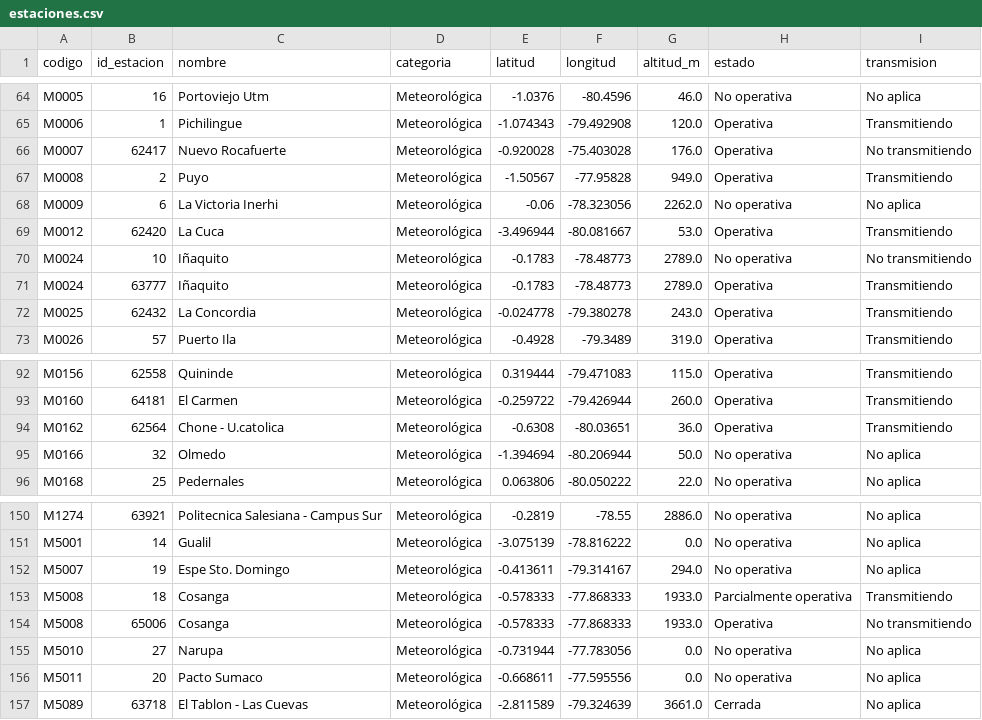
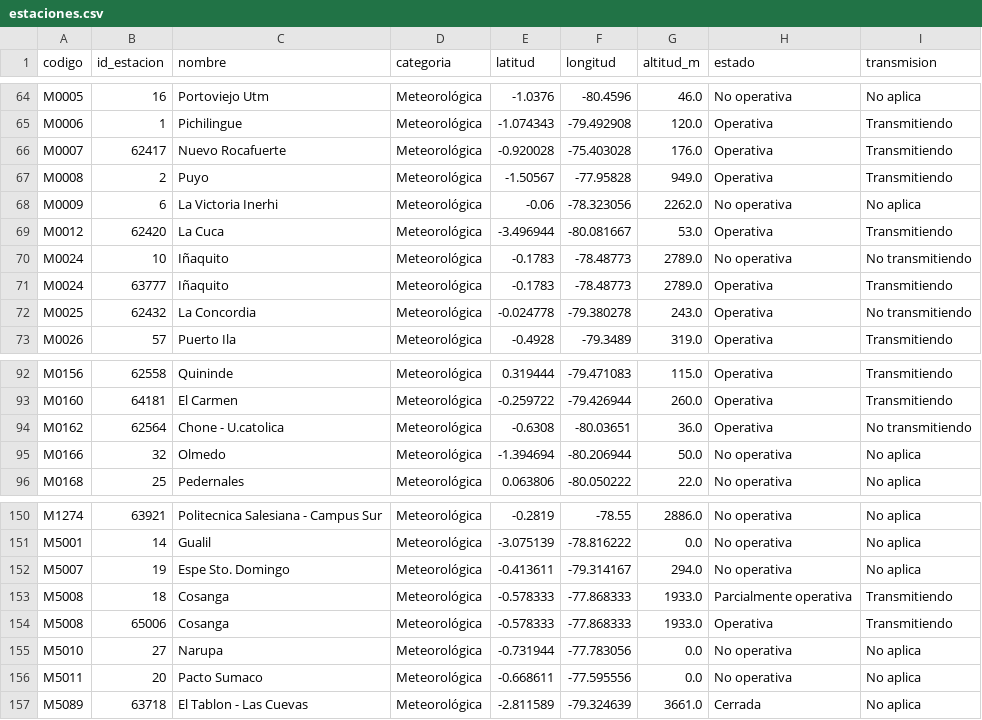
Before and after one commit to Hilary-Madelein/sati-archivo-lluvia, a CSV file: estaciones/estaciones.csv, drawn as a sheet; only a part is shown, gaps mark what is left out.

```diff
--- a/estaciones/estaciones.csv
+++ b/estaciones/estaciones.csv
@@ -65,3 +65,3 @@ M0005,16,Portoviejo Utm,Meteorológica,-1.0376,-80.4596,46.0,No operativa,No apl
 M0006,1,Pichilingue,Meteorológica,-1.074343,-79.492908,120.0,Operativa,Transmitiendo
-M0007,62417,Nuevo Rocafuerte,Meteorológica,-0.920028,-75.403028,176.0,Operativa,No transmitiendo
+M0007,62417,Nuevo Rocafuerte,Meteorológica,-0.920028,-75.403028,176.0,Operativa,Transmitiendo
 M0008,2,Puyo,Meteorológica,-1.50567,-77.95828,949.0,Operativa,Transmitiendo
@@ -71,3 +71,3 @@ M0024,10,Iñaquito,Meteorológica,-0.1783,-78.48773,2789.0,No operativa,No trans
 M0024,63777,Iñaquito,Meteorológica,-0.1783,-78.48773,2789.0,Operativa,Transmitiendo
-M0025,62432,La Concordia,Meteorológica,-0.024778,-79.380278,243.0,Operativa,Transmitiendo
+M0025,62432,La Concordia,Meteorológica,-0.024778,-79.380278,243.0,Operativa,No transmitiendo
 M0026,57,Puerto Ila,Meteorológica,-0.4928,-79.3489,319.0,Operativa,Transmitiendo
@@ -93,3 +93,3 @@ M0156,62558,Quininde,Meteorológica,0.319444,-79.471083,115.0,Operativa,Transmit
 M0160,64181,El Carmen,Meteorológica,-0.259722,-79.426944,260.0,Operativa,Transmitiendo
-M0162,62564,Chone - U.catolica,Meteorológica,-0.6308,-80.03651,36.0,Operativa,Transmitiendo
+M0162,62564,Chone - U.catolica,Meteorológica,-0.6308,-80.03651,36.0,Operativa,No transmitiendo
 M0166,32,Olmedo,Meteorológica,-1.394694,-80.206944,50.0,No operativa,No aplica
@@ -153,3 +153,3 @@ M5007,19,Espe Sto. Domingo,Meteorológica,-0.413611,-79.314167,294.0,No operativ
 M5008,18,Cosanga,Meteorológica,-0.578333,-77.868333,1933.0,Parcialmente operativa,Transmitiendo
-M5008,65006,Cosanga,Meteorológica,-0.578333,-77.868333,1933.0,Operativa,No transmitiendo
+M5008,65006,Cosanga,Meteorológica,-0.578333,-77.868333,1933.0,Operativa,Transmitiendo
 M5010,27,Narupa,Meteorológica,-0.731944,-77.783056,0.0,No operativa,No aplica
```
Also changed, not shown: 2 other files.
